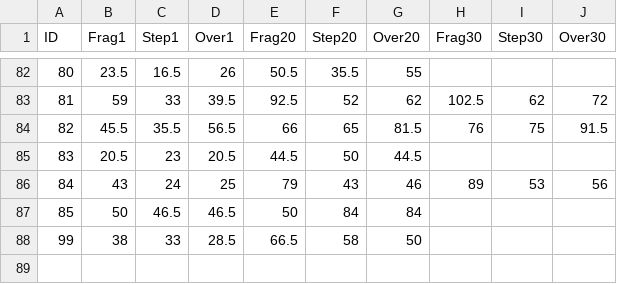
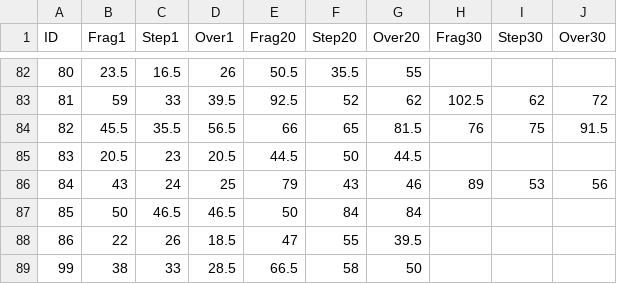
Before and after one commit to DarrenDanielDay/arcaea-toolbelt-data, a CSV file: scripts/factors.csv, drawn as a sheet; only a part is shown, gaps mark what is left out; the diff names each change by its address in the sheet, - before the commit and + after, or states it on an @@ line.

```diff
--- a/scripts/factors.csv
+++ b/scripts/factors.csv
+row 88: 86 | 22 | 26 | 18.5 | 47 | 55 | 39.5
```
Also changed, not shown: 14 other files.
